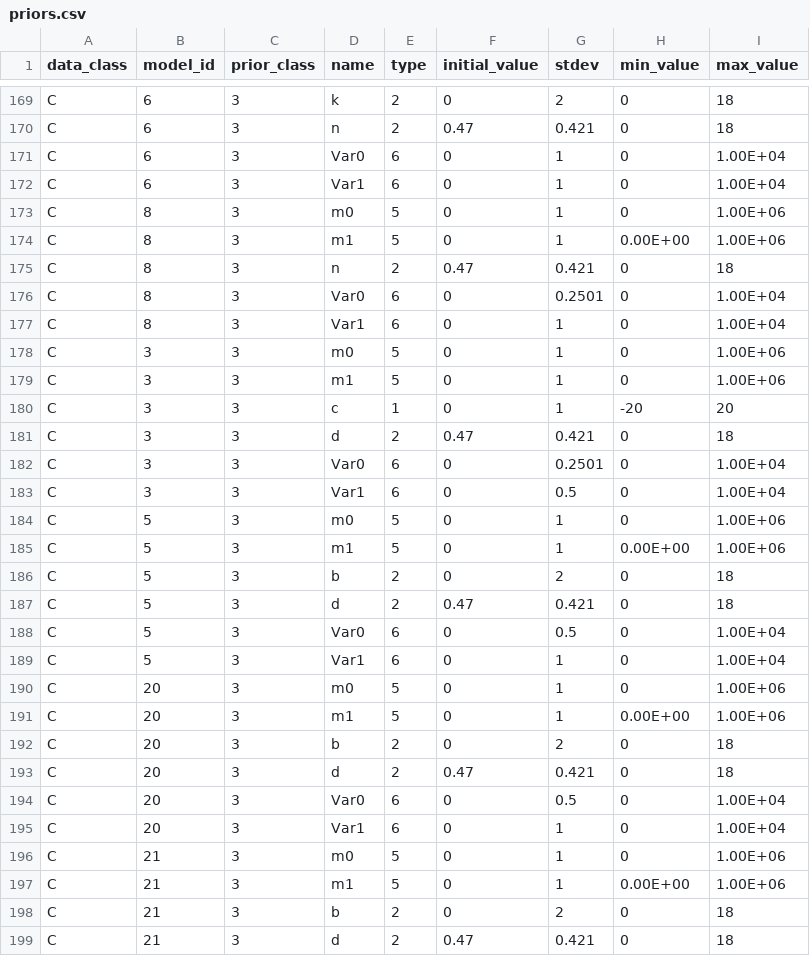
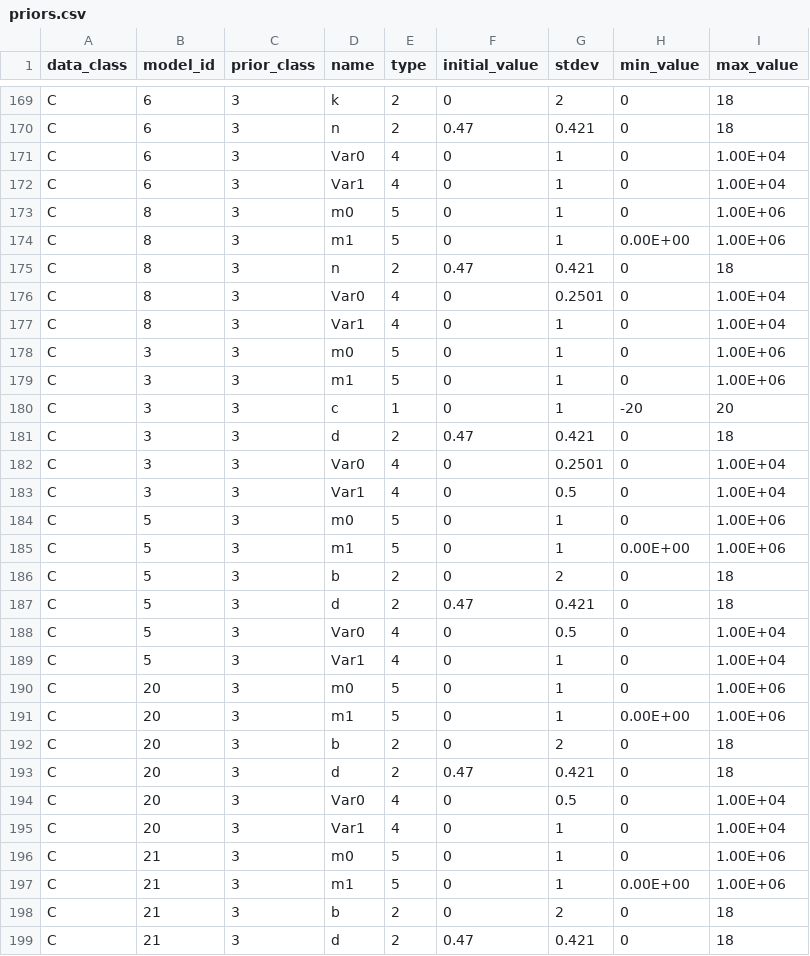
Before and after one commit to USEPA/BMDS, a CSV file: src/pybmds/types/priors.csv, drawn as a sheet; only a part is shown, gaps mark what is left out; the diff covers the shown part only.

Commit message:
updates to priors to match bmdscore

```diff
--- a/src/pybmds/types/priors.csv
+++ b/src/pybmds/types/priors.csv
@@ -170,4 +170,4 @@ C,6,3,k,2,0,2,0,18
 C,6,3,n,2,0.47,0.421,0,18
-C,6,3,Var0,6,0,1,0,1.00E+04
-C,6,3,Var1,6,0,1,0,1.00E+04
+C,6,3,Var0,4,0,1,0,1.00E+04
+C,6,3,Var1,4,0,1,0,1.00E+04
 C,8,3,m0,5,0,1,0,1.00E+06
@@ -175,4 +175,4 @@ C,8,3,m1,5,0,1,0.00E+00,1.00E+06
 C,8,3,n,2,0.47,0.421,0,18
-C,8,3,Var0,6,0,0.2501,0,1.00E+04
-C,8,3,Var1,6,0,1,0,1.00E+04
+C,8,3,Var0,4,0,0.2501,0,1.00E+04
+C,8,3,Var1,4,0,1,0,1.00E+04
 C,3,3,m0,5,0,1,0,1.00E+06
@@ -181,4 +181,4 @@ C,3,3,c,1,0,1,-20,20
 C,3,3,d,2,0.47,0.421,0,18
-C,3,3,Var0,6,0,0.2501,0,1.00E+04
-C,3,3,Var1,6,0,0.5,0,1.00E+04
+C,3,3,Var0,4,0,0.2501,0,1.00E+04
+C,3,3,Var1,4,0,0.5,0,1.00E+04
 C,5,3,m0,5,0,1,0,1.00E+06
@@ -187,4 +187,4 @@ C,5,3,b,2,0,2,0,18
 C,5,3,d,2,0.47,0.421,0,18
-C,5,3,Var0,6,0,0.5,0,1.00E+04
-C,5,3,Var1,6,0,1,0,1.00E+04
+C,5,3,Var0,4,0,0.5,0,1.00E+04
+C,5,3,Var1,4,0,1,0,1.00E+04
 C,20,3,m0,5,0,1,0,1.00E+06
@@ -193,4 +193,4 @@ C,20,3,b,2,0,2,0,18
 C,20,3,d,2,0.47,0.421,0,18
-C,20,3,Var0,6,0,0.5,0,1.00E+04
-C,20,3,Var1,6,0,1,0,1.00E+04
+C,20,3,Var0,4,0,0.5,0,1.00E+04
+C,20,3,Var1,4,0,1,0,1.00E+04
 C,21,3,m0,5,0,1,0,1.00E+06
```
Also changed, not shown: 8 edited cells elsewhere in this file, 6 other files.
